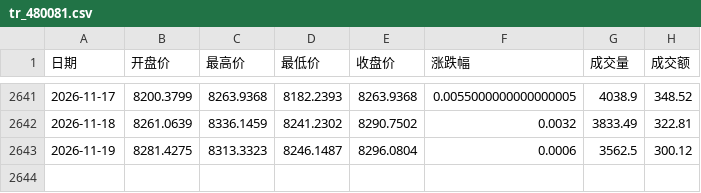
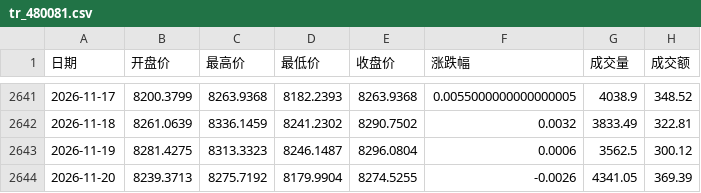
Before and after one commit to zeraray929418798/china-index-compass, a CSV file: data/raw/tr_480081.csv, drawn as a sheet; only a part is shown, gaps mark what is left out; the diff names each change by its address in the sheet, - before the commit and + after, or states it on an @@ line.

```diff
--- a/data/raw/tr_480081.csv
+++ b/data/raw/tr_480081.csv
+row 2644: 2026-11-20 | 8239.3713 | 8275.7192 | 8179.9904 | 8274.5255 | -0.0026 | 4341.05 | 369.39
```
Also changed, not shown: data/raw/tr_480092.csv, site/data/chinext_daily.csv, 32 other files.
